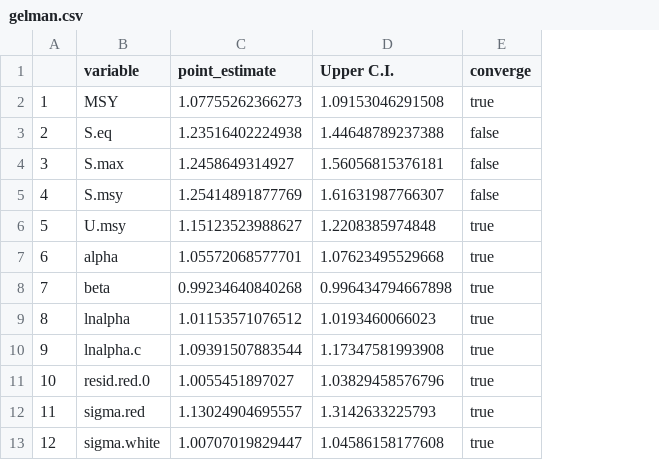
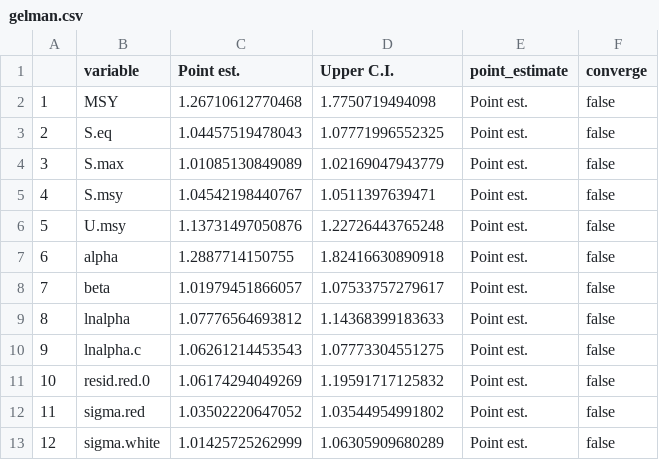
Before and after one commit to commfish/Chilkoot_Sockeye, a CSV file: state_space_model/output/rjags_Explore_BaseCase/gelman.csv, drawn as a sheet; removed rows and columns are numbered as before the commit, all else as after; the diff names each change by its address in the sheet, - before the commit and + after, or states it on an @@ line.

```diff
--- a/state_space_model/output/rjags_Explore_BaseCase/gelman.csv
+++ b/state_space_model/output/rjags_Explore_BaseCase/gelman.csv
-column C (point_estimate), rows 2-13: 1.07755262366273 | 1.23516402224938 | 1.2458649314927 | 1.25414891877769 | 1.15123523988627 | 1.05572068577701 | 0.99234640840268 | 1.01153571076512 | 1.09391507883544 | 1.0055451897027 | 1.13024904695557 | 1.00707019829447
+column C (Point est.), rows 2-13: 1.26710612770468 | 1.04457519478043 | 1.01085130849089 | 1.04542198440767 | 1.13731497050876 | 1.2887714150755 | 1.01979451866057 | 1.07776564693812 | 1.06261214453543 | 1.06174294049269 | 1.03502220647052 | 1.01425725262999
+column E (point_estimate), rows 2-13: all Point est.
-D2 (Upper C.I.): 1.09153046291508
+D2 (Upper C.I.): 1.7750719494098
-F2 (converge): true
+F2 (converge): false
-D3 (Upper C.I.): 1.44648789237388
+D3 (Upper C.I.): 1.07771996552325
-D4 (Upper C.I.): 1.56056815376181
+D4 (Upper C.I.): 1.02169047943779
-D5 (Upper C.I.): 1.61631987766307
+D5 (Upper C.I.): 1.0511397639471
-D6 (Upper C.I.): 1.2208385974848
+D6 (Upper C.I.): 1.22726443765248
-F6:F13 (converge): true
+F6:F13 (converge): false
-D7 (Upper C.I.): 1.07623495529668
+D7 (Upper C.I.): 1.82416630890918
-D8 (Upper C.I.): 0.996434794667898
+D8 (Upper C.I.): 1.07533757279617
-D9 (Upper C.I.): 1.0193460066023
+D9 (Upper C.I.): 1.14368399183633
-D10 (Upper C.I.): 1.17347581993908
+D10 (Upper C.I.): 1.07773304551275
-D11 (Upper C.I.): 1.03829458576796
+D11 (Upper C.I.): 1.19591717125832
-D12 (Upper C.I.): 1.3142633225793
+D12 (Upper C.I.): 1.03544954991802
-D13 (Upper C.I.): 1.04586158177608
+D13 (Upper C.I.): 1.06305909680289
```
Also changed, not shown: state_space_model/output/rjags_Explore_BaseCase/coda.csv, state_space_model/output/rjags_Explore_BaseCase/geweke.csv, 26 other files.
